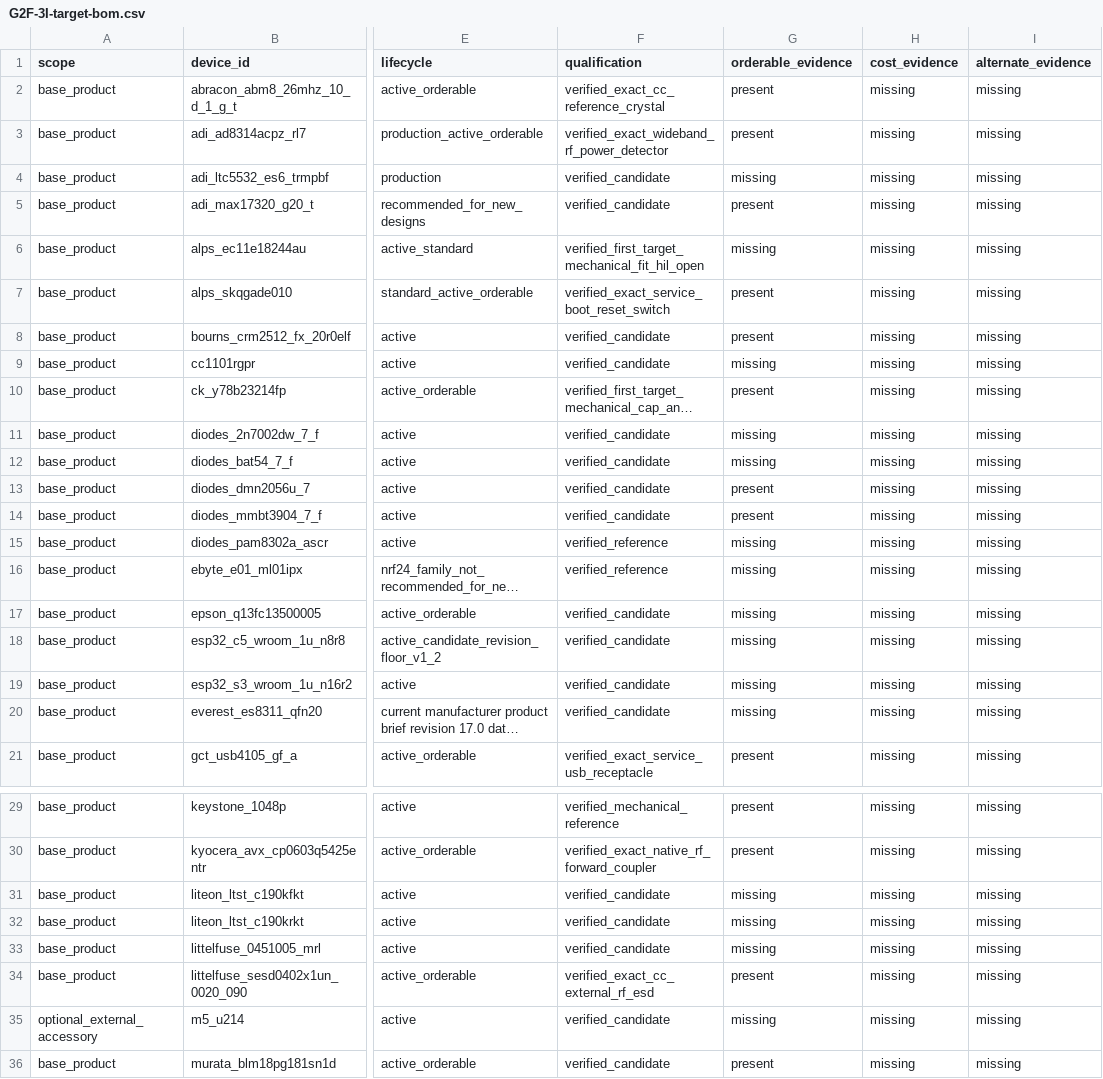
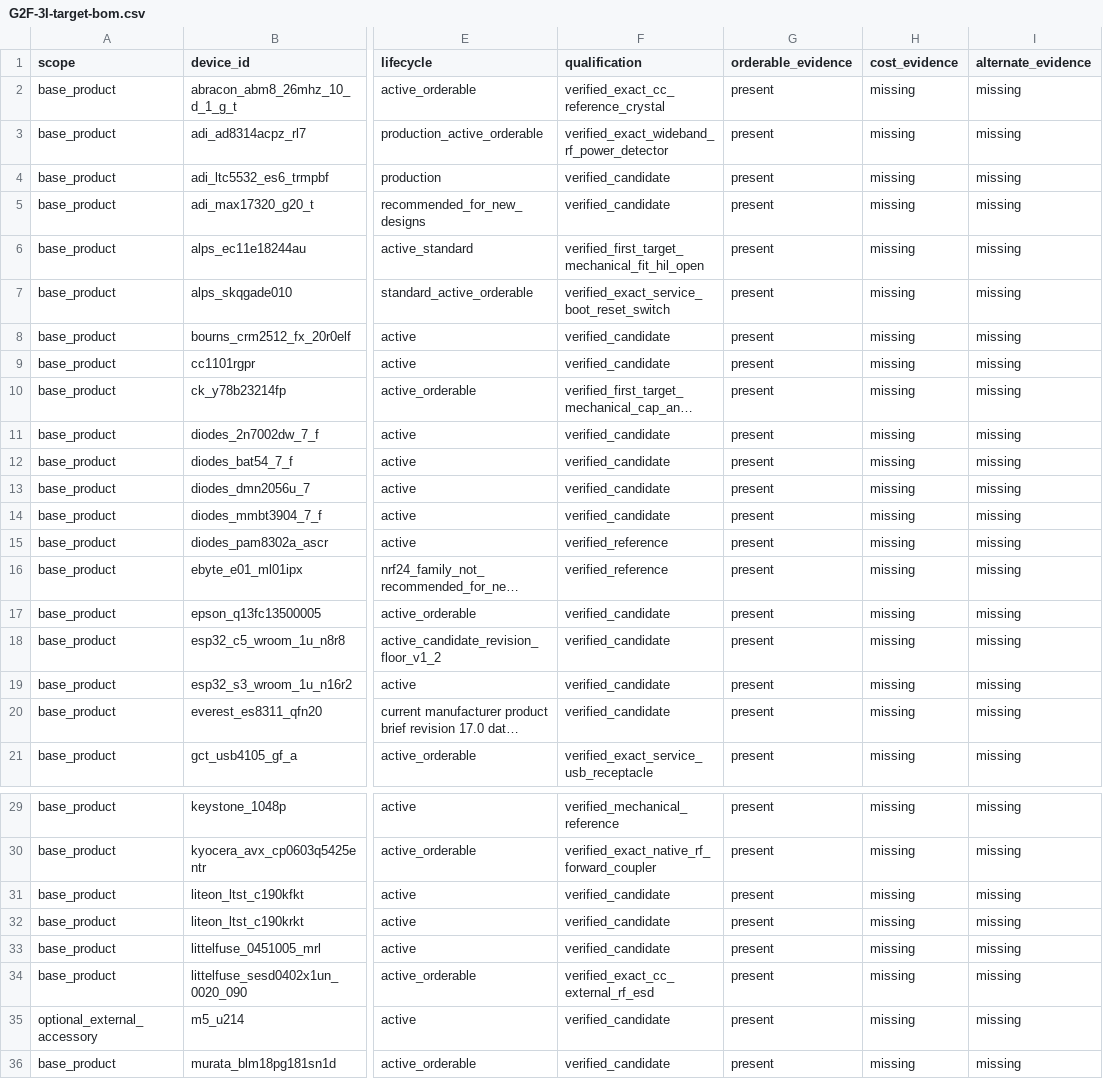
Before and after one commit to anton-vinogradov/esp32-leshy2, a CSV file: docs/review/components/generated/G2F-3I-target-bom.csv, drawn as a sheet; only a part is shown, gaps mark what is left out; long unchanged cells end in …; the diff covers the shown part only; the diff names each change by its address in the sheet, - before the commit and + after, or states it on an @@ line.

```diff
--- a/docs/review/components/generated/G2F-3I-target-bom.csv
+++ b/docs/review/components/generated/G2F-3I-target-bom.csv
-G4 (orderable_evidence): missing
+G4 (orderable_evidence): present
-G6 (orderable_evidence): missing
+G6 (orderable_evidence): present
-G9 (orderable_evidence): missing
+G9 (orderable_evidence): present
-G11:G12 (orderable_evidence): missing
+G11:G12 (orderable_evidence): present
-G15:G20 (orderable_evidence): missing
+G15:G20 (orderable_evidence): present
-G31:G33 (orderable_evidence): missing
+G31:G33 (orderable_evidence): present
-G35 (orderable_evidence): missing
+G35 (orderable_evidence): present
```
Also changed, not shown: 20 edited cells elsewhere in this file, 22 other files.
